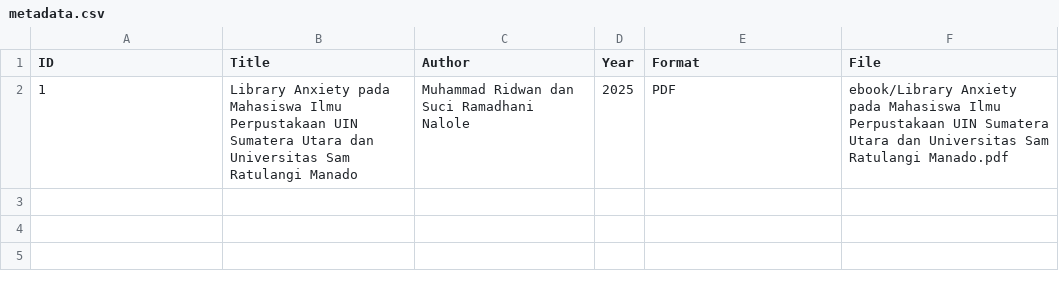
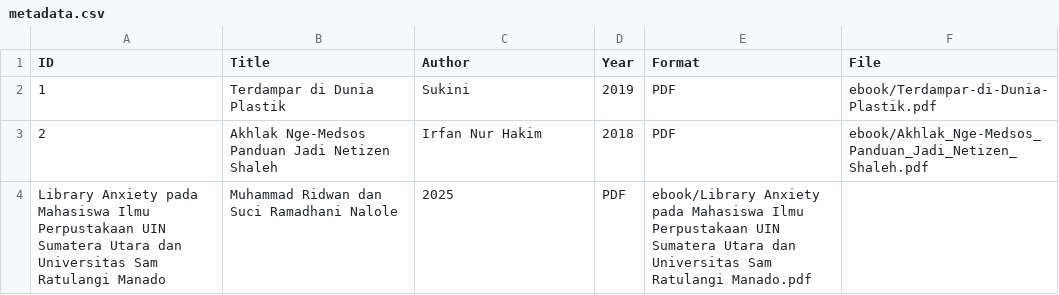
Before and after one commit to shofiaisyah/perpustakaandigital, a CSV file: metadata/metadata.csv, drawn as a sheet.

Commit message:
Update metadata.csv with new entries

```diff
--- a/metadata/metadata.csv
+++ b/metadata/metadata.csv
@@ -1,2 +1,4 @@
 ID,Title,Author,Year,Format,File
-1,Library Anxiety pada Mahasiswa Ilmu Perpustakaan UIN Sumatera Utara dan Universitas Sam Ratulangi Manado ,Muhammad Ridwan dan Suci Ramadhani Nalole,2025,PDF,ebook/Library Anxiety pada Mahasiswa Ilmu Perpustakaan UIN Sumatera Utara dan Universitas Sam Ratulangi Manado.pdf
+1,Terdampar di Dunia Plastik,Sukini,2019,PDF,ebook/Terdampar-di-Dunia-Plastik.pdf
+2,Akhlak Nge-Medsos Panduan Jadi Netizen Shaleh,Irfan Nur Hakim,2018,PDF,ebook/Akhlak_Nge-Medsos_Panduan_Jadi_Netizen_Shaleh.pdf
+Library Anxiety pada Mahasiswa Ilmu Perpustakaan UIN Sumatera Utara dan Universitas Sam Ratulangi Manado ,Muhammad Ridwan dan Suci Ramadhani Nalole,2025,PDF,ebook/Library Anxiety pada Mahasiswa Ilmu Perpustakaan UIN Sumatera Utara dan Universitas Sam Ratulangi Manado.pdf
```
